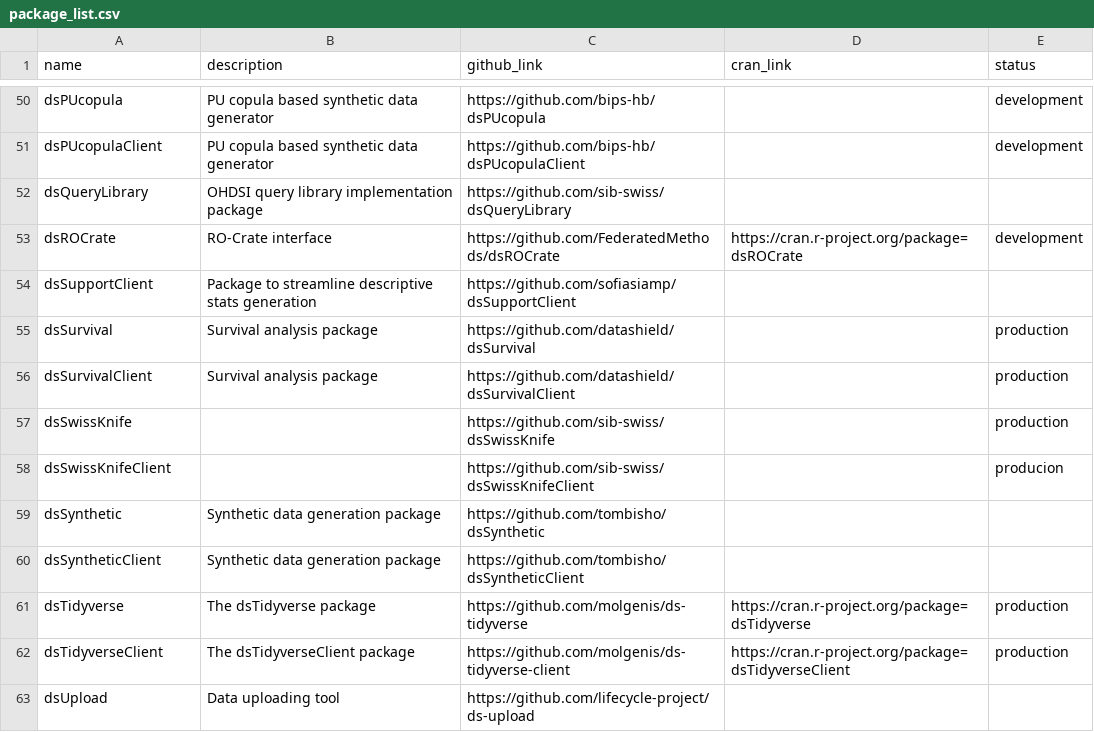
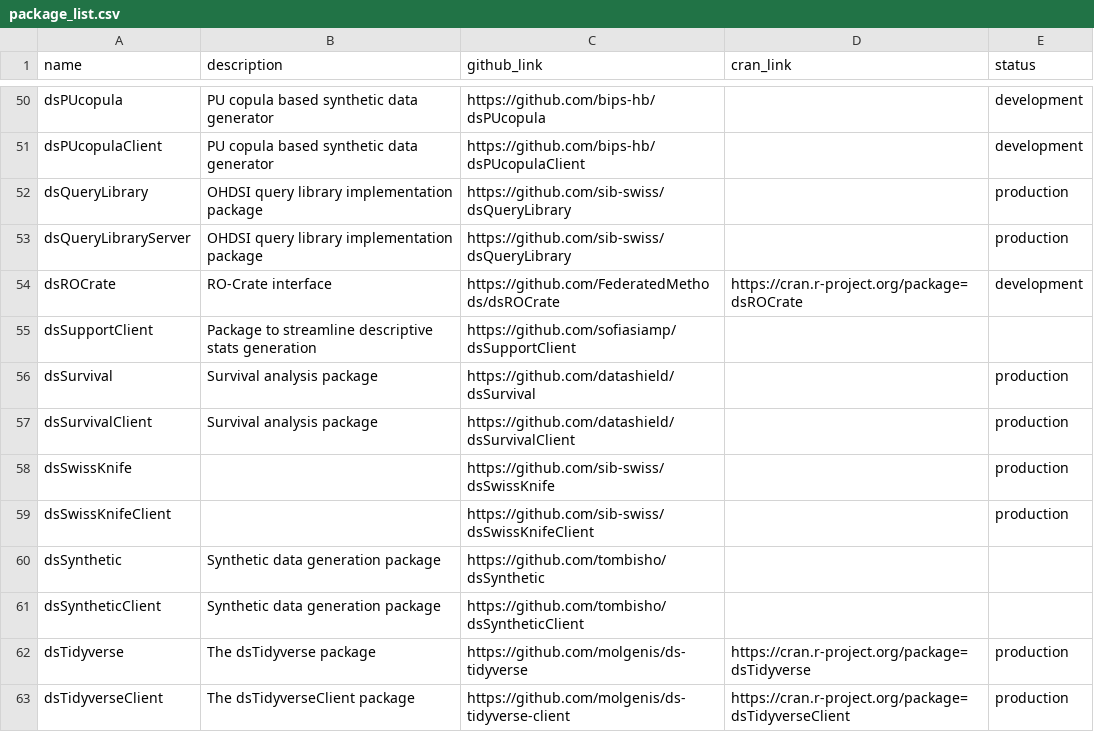
Before and after one commit to FederatedMethods/packages, a CSV file: package_list.csv, drawn as a sheet; only a part is shown, gaps mark what is left out; the shorter side is filled out with more unchanged rows.

Commit message:
Fix production status for dsQueryLibrary and dsSwissKnifeClient in package list

```diff
--- a/package_list.csv
+++ b/package_list.csv
@@ -51,3 +51,4 @@ dsPUcopula, PU copula based synthetic data generator, https://github.com/bips-hb
 dsPUcopulaClient, PU copula based synthetic data generator, https://github.com/bips-hb/dsPUcopulaClient,, development
-dsQueryLibrary, OHDSI query library implementation package, https://github.com/sib-swiss/dsQueryLibrary,,
+dsQueryLibrary, OHDSI query library implementation package, https://github.com/sib-swiss/dsQueryLibrary,,production
+dsQueryLibraryServer, OHDSI query library implementation package, https://github.com/sib-swiss/dsQueryLibrary,,production
 dsROCrate, RO-Crate interface, https://github.com/FederatedMethods/dsROCrate, https://cran.r-project.org/package=dsROCrate,development
@@ -57,3 +58,3 @@ dsSurvivalClient, Survival analysis package, https://github.com/datashield/dsSur
 dsSwissKnife, , https://github.com/sib-swiss/dsSwissKnife,, production
-dsSwissKnifeClient, , https://github.com/sib-swiss/dsSwissKnifeClient,, producion
+dsSwissKnifeClient, , https://github.com/sib-swiss/dsSwissKnifeClient,, production
 dsSynthetic, Synthetic data generation package,  https://github.com/tombisho/dsSynthetic,,
```
